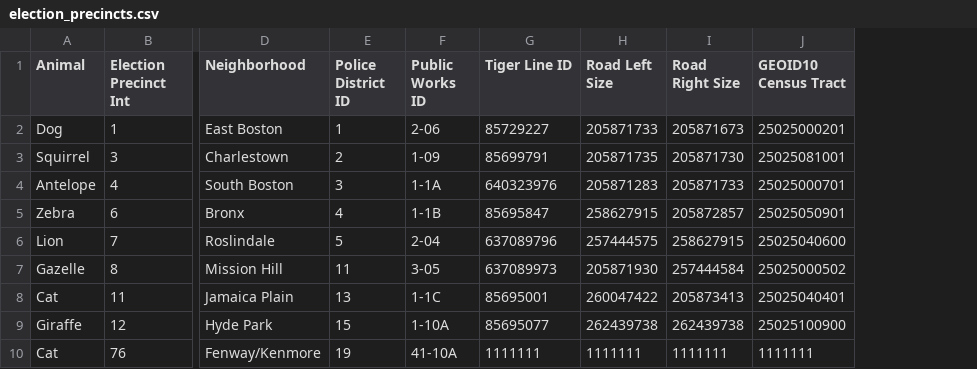
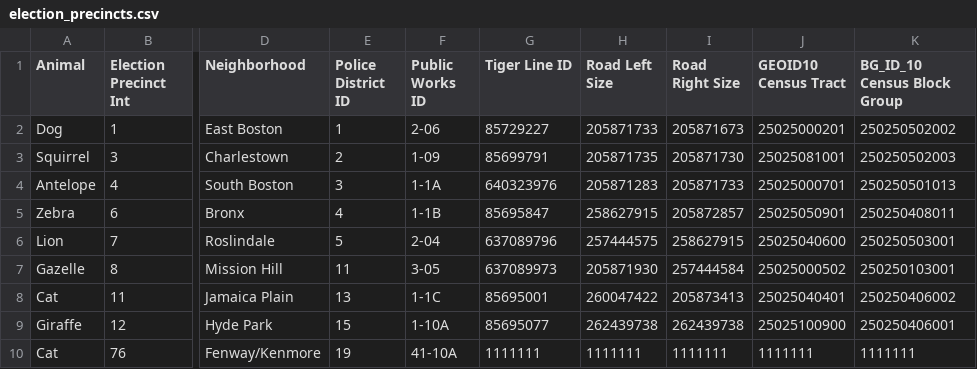
Before and after one commit to IQSS/geoconnect, a CSV file: scripts/tabular_test_data/files/election_precincts.csv, drawn as a sheet; only a part is shown, gaps mark what is left out; the diff names each change by its address in the sheet, - before the commit and + after, or states it on an @@ line.

```diff
--- a/scripts/tabular_test_data/files/election_precincts.csv
+++ b/scripts/tabular_test_data/files/election_precincts.csv
+column K (BG_ID_10 Census Block Group), rows 2-10: 250250502002 | 250250502003 | 250250501013 | 250250408011 | 250250503001 | 250250103001 | 250250406002 | 250250406001 | 1111111
```
Also changed, not shown: 2 other files.
